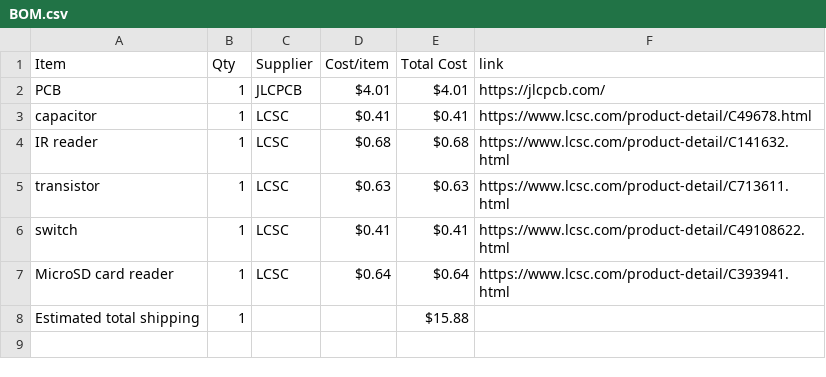
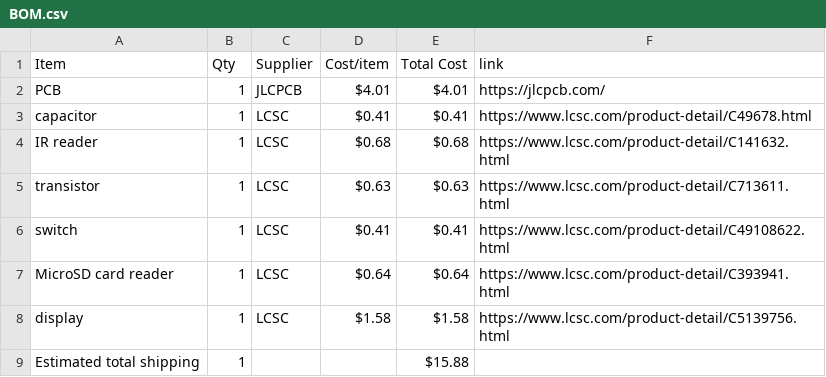
Before and after one commit to Serra110/irpper-zero, a CSV file: BOM.csv, drawn as a sheet; the diff names each change by its address in the sheet, - before the commit and + after, or states it on an @@ line.

Commit message:
Sync Displays from Half Life

```diff
--- a/BOM.csv
+++ b/BOM.csv
+row 8: display | 1 | LCSC | $1.58 | $1.58 | https://www.lcsc.com/product-detail/C5139756.html
```
